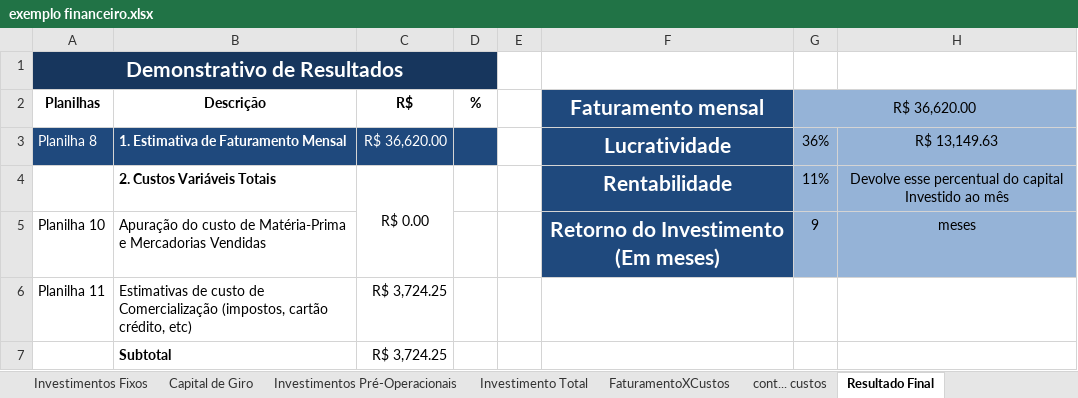
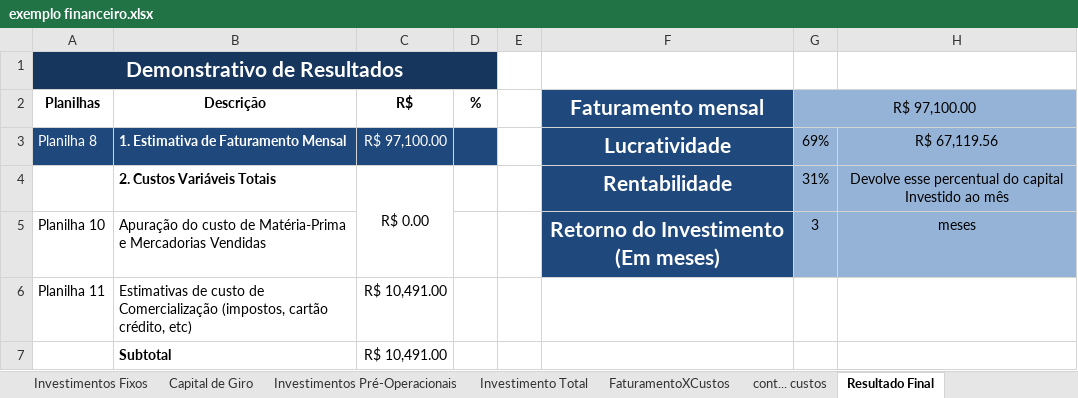
Before and after one commit to cintiapinho/ProjetoTcc_2024_3C, an Excel workbook: financeiro/exemplo financeiro.xlsx, sheet Resultado Final, drawn as a sheet; only a part is shown; values as stored, in another font and other column widths than the file's, no borders; the diff covers the shown part only; the diff names each change by its address in the sheet, - before the commit and + after, or states it on an @@ line.

```diff
--- a/financeiro/exemplo financeiro.xlsx (sheet Resultado Final)
+++ b/financeiro/exemplo financeiro.xlsx (sheet Resultado Final)
-G2: R$ 36,620.00
+G2: R$ 97,100.00
-C3 (R$): R$ 36,620.00
+C3 (R$): R$ 97,100.00
-G3 (R$ 97,100.00): 36%
+G3 (R$ 97,100.00): 69%
-H3: R$ 13,149.63
+H3: R$ 67,119.56
-G4 (R$ 97,100.00): 11%
+G4 (R$ 97,100.00): 31%
-G5 (R$ 97,100.00): 9
+G5 (R$ 97,100.00): 3
-C6:C7 (R$): R$ 3,724.25
+C6:C7 (R$): R$ 10,491.00
```
Also changed, not shown: 1 added row, 1 removed row and 7 edited cells elsewhere in this sheet, sheet cont... custos, sheet FaturamentoXCustos, sheet Investimentos Fixos, sheet Investimento Total, sheet Capital de Giro, charts or pictures.
